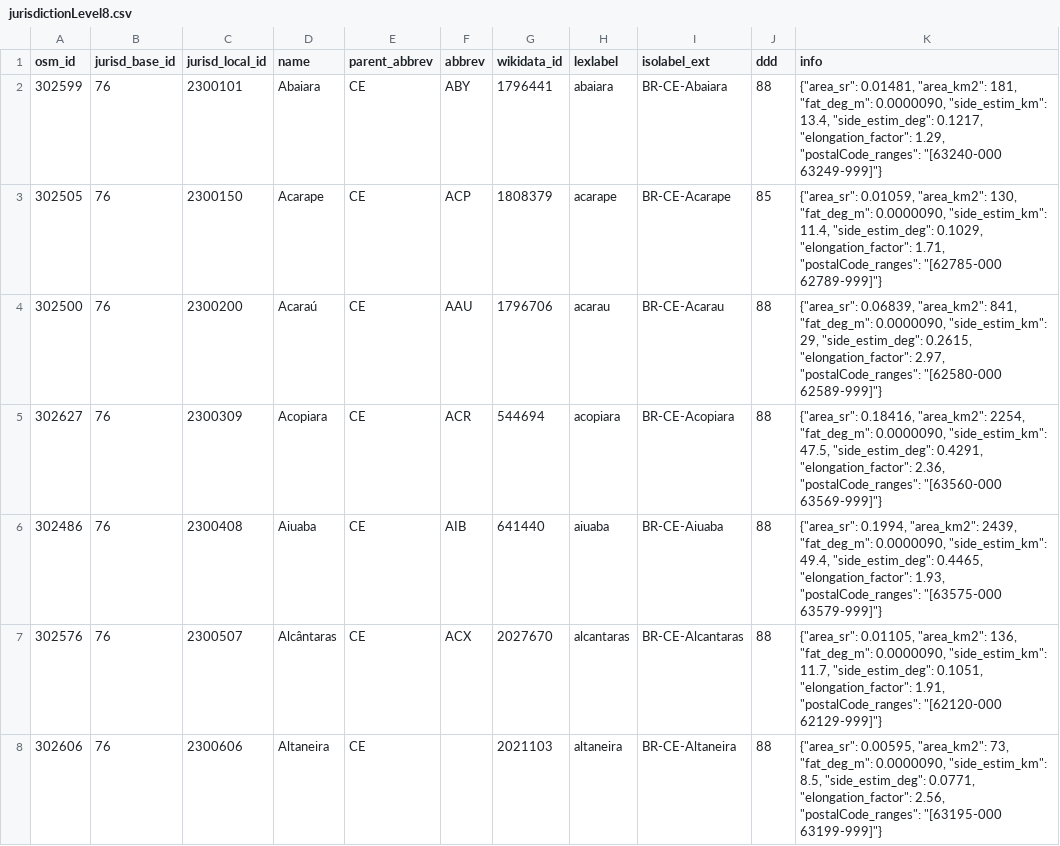
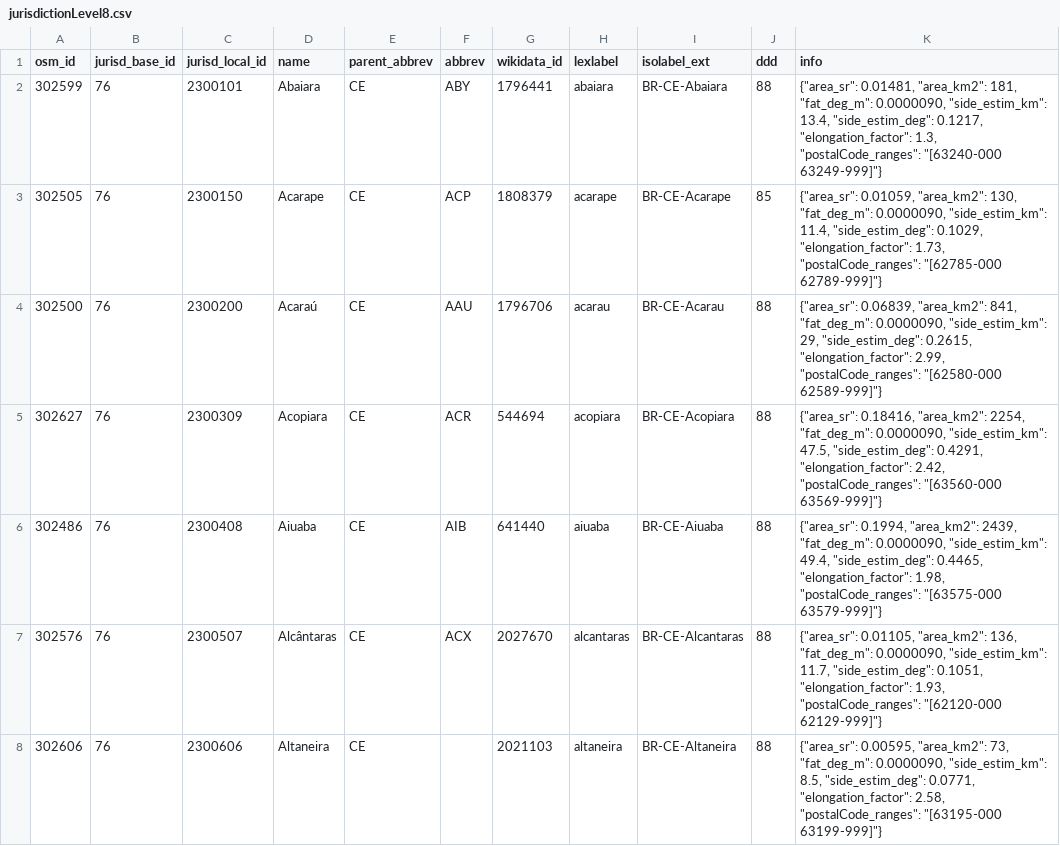
Before and after one commit to digital-guard/preserv-BR, a CSV file: data/CE/jurisdictionLevel8.csv, drawn as a sheet; only a part is shown; the diff covers the shown part only.

```diff
--- a/data/CE/jurisdictionLevel8.csv
+++ b/data/CE/jurisdictionLevel8.csv
@@ -1,8 +1,8 @@
 osm_id,jurisd_base_id,jurisd_local_id,name,parent_abbrev,abbrev,wikidata_id,lexlabel,isolabel_ext,ddd,info
-302599,76,2300101,Abaiara,CE,ABY,1796441,abaiara,BR-CE-Abaiara,88,"{""area_sr"": 0.01481, ""area_km2"": 181, ""fat_deg_m"": 0.0000090, ""side_estim_km"": 13.4, ""side_estim_deg"": 0.1217, ""elongation_factor"": 1.29, ""postalCode_ranges"": ""[63240-000 63249-999]""}"
-302505,76,2300150,Acarape,CE,ACP,1808379,acarape,BR-CE-Acarape,85,"{""area_sr"": 0.01059, ""area_km2"": 130, ""fat_deg_m"": 0.0000090, ""side_estim_km"": 11.4, ""side_estim_deg"": 0.1029, ""elongation_factor"": 1.71, ""postalCode_ranges"": ""[62785-000 62789-999]""}"
-302500,76,2300200,Acaraú,CE,AAU,1796706,acarau,BR-CE-Acarau,88,"{""area_sr"": 0.06839, ""area_km2"": 841, ""fat_deg_m"": 0.0000090, ""side_estim_km"": 29, ""side_estim_deg"": 0.2615, ""elongation_factor"": 2.97, ""postalCode_ranges"": ""[62580-000 62589-999]""}"
-302627,76,2300309,Acopiara,CE,ACR,544694,acopiara,BR-CE-Acopiara,88,"{""area_sr"": 0.18416, ""area_km2"": 2254, ""fat_deg_m"": 0.0000090, ""side_estim_km"": 47.5, ""side_estim_deg"": 0.4291, ""elongation_factor"": 2.36, ""postalCode_ranges"": ""[63560-000 63569-999]""}"
-302486,76,2300408,Aiuaba,CE,AIB,641440,aiuaba,BR-CE-Aiuaba,88,"{""area_sr"": 0.1994, ""area_km2"": 2439, ""fat_deg_m"": 0.0000090, ""side_estim_km"": 49.4, ""side_estim_deg"": 0.4465, ""elongation_factor"": 1.93, ""postalCode_ranges"": ""[63575-000 63579-999]""}"
-302576,76,2300507,Alcântaras,CE,ACX,2027670,alcantaras,BR-CE-Alcantaras,88,"{""area_sr"": 0.01105, ""area_km2"": 136, ""fat_deg_m"": 0.0000090, ""side_estim_km"": 11.7, ""side_estim_deg"": 0.1051, ""elongation_factor"": 1.91, ""postalCode_ranges"": ""[62120-000 62129-999]""}"
-302606,76,2300606,Altaneira,CE,,2021103,altaneira,BR-CE-Altaneira,88,"{""area_sr"": 0.00595, ""area_km2"": 73, ""fat_deg_m"": 0.0000090, ""side_estim_km"": 8.5, ""side_estim_deg"": 0.0771, ""elongation_factor"": 2.56, ""postalCode_ranges"": ""[63195-000 63199-999]""}"
+302599,76,2300101,Abaiara,CE,ABY,1796441,abaiara,BR-CE-Abaiara,88,"{""area_sr"": 0.01481, ""area_km2"": 181, ""fat_deg_m"": 0.0000090, ""side_estim_km"": 13.4, ""side_estim_deg"": 0.1217, ""elongation_factor"": 1.3, ""postalCode_ranges"": ""[63240-000 63249-999]""}"
+302505,76,2300150,Acarape,CE,ACP,1808379,acarape,BR-CE-Acarape,85,"{""area_sr"": 0.01059, ""area_km2"": 130, ""fat_deg_m"": 0.0000090, ""side_estim_km"": 11.4, ""side_estim_deg"": 0.1029, ""elongation_factor"": 1.73, ""postalCode_ranges"": ""[62785-000 62789-999]""}"
+302500,76,2300200,Acaraú,CE,AAU,1796706,acarau,BR-CE-Acarau,88,"{""area_sr"": 0.06839, ""area_km2"": 841, ""fat_deg_m"": 0.0000090, ""side_estim_km"": 29, ""side_estim_deg"": 0.2615, ""elongation_factor"": 2.99, ""postalCode_ranges"": ""[62580-000 62589-999]""}"
+302627,76,2300309,Acopiara,CE,ACR,544694,acopiara,BR-CE-Acopiara,88,"{""area_sr"": 0.18416, ""area_km2"": 2254, ""fat_deg_m"": 0.0000090, ""side_estim_km"": 47.5, ""side_estim_deg"": 0.4291, ""elongation_factor"": 2.42, ""postalCode_ranges"": ""[63560-000 63569-999]""}"
+302486,76,2300408,Aiuaba,CE,AIB,641440,aiuaba,BR-CE-Aiuaba,88,"{""area_sr"": 0.1994, ""area_km2"": 2439, ""fat_deg_m"": 0.0000090, ""side_estim_km"": 49.4, ""side_estim_deg"": 0.4465, ""elongation_factor"": 1.98, ""postalCode_ranges"": ""[63575-000 63579-999]""}"
+302576,76,2300507,Alcântaras,CE,ACX,2027670,alcantaras,BR-CE-Alcantaras,88,"{""area_sr"": 0.01105, ""area_km2"": 136, ""fat_deg_m"": 0.0000090, ""side_estim_km"": 11.7, ""side_estim_deg"": 0.1051, ""elongation_factor"": 1.93, ""postalCode_ranges"": ""[62120-000 62129-999]""}"
+302606,76,2300606,Altaneira,CE,,2021103,altaneira,BR-CE-Altaneira,88,"{""area_sr"": 0.00595, ""area_km2"": 73, ""fat_deg_m"": 0.0000090, ""side_estim_km"": 8.5, ""side_estim_deg"": 0.0771, ""elongation_factor"": 2.58, ""postalCode_ranges"": ""[63195-000 63199-999]""}"
```
Also changed, not shown: 171 edited cells elsewhere in this file, data/BA/jurisdictionLevel8.csv, data/ES/jurisdictionLevel8.csv, 25 other files.
